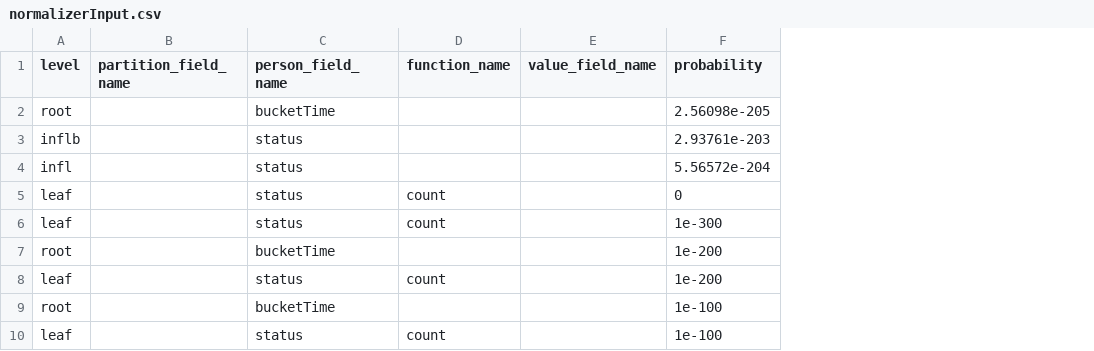
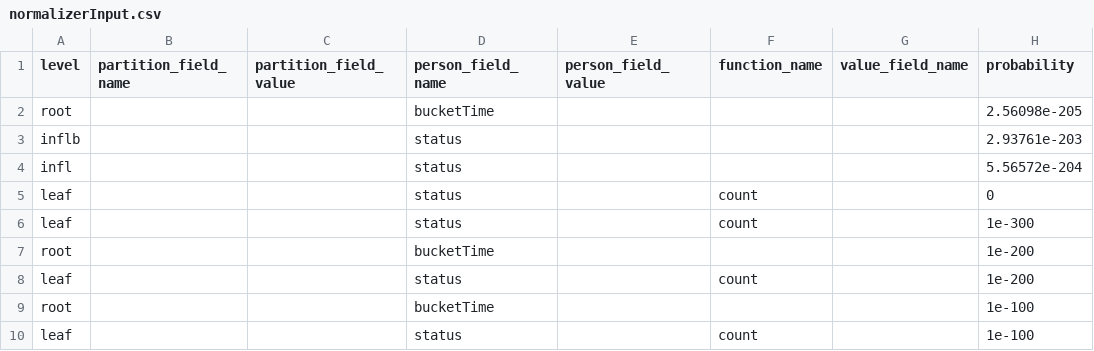
Before and after one commit to elastic/ml-cpp, a CSV file: lib/api/unittest/testfiles/normalizerInput.csv, drawn as a sheet; only a part is shown; the diff names each change by its address in the sheet, - before the commit and + after, or states it on an @@ line.

Commit message:
[ML] Partition-wise max-scores
Introduces a greater amount of independence between partitions as to how
scores are normalized.

Maximum scores are stored in maps within each normalizer. These values
are effectively keyed on the set
{partitionName, partitionValue, personName, personValue}.

Corresponding changes are required to the ml plugin in elasticsearch in
order that the personValue field be passed to the normalizer process.

The old-style single m_MaxScore per normalizer is maintained alongside
the new per-partition scores for backwards compatibility and for a
viable upgrade path for existing jobs

```diff
--- a/lib/api/unittest/testfiles/normalizerInput.csv
+++ b/lib/api/unittest/testfiles/normalizerInput.csv
+column C (partition_field_value), empty
+column E (person_field_value), empty
```
Also changed, not shown: 13 other files.
